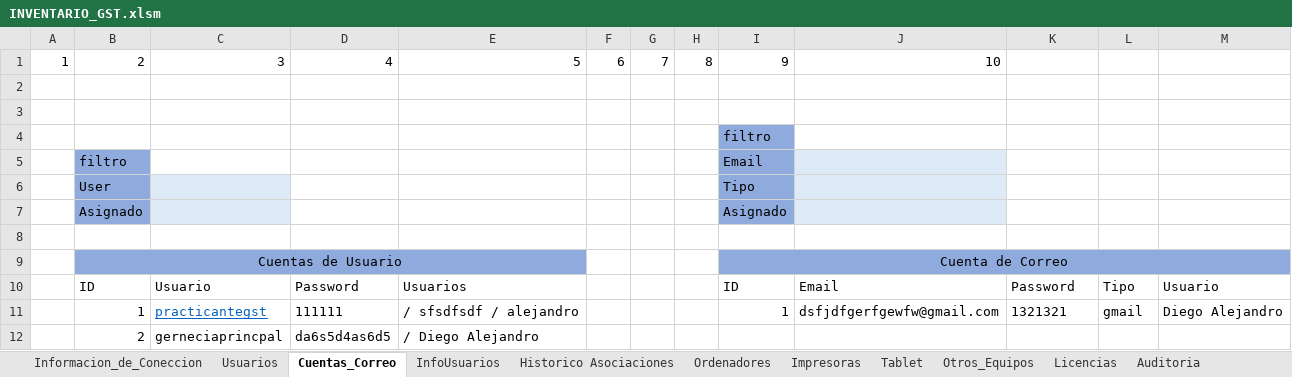
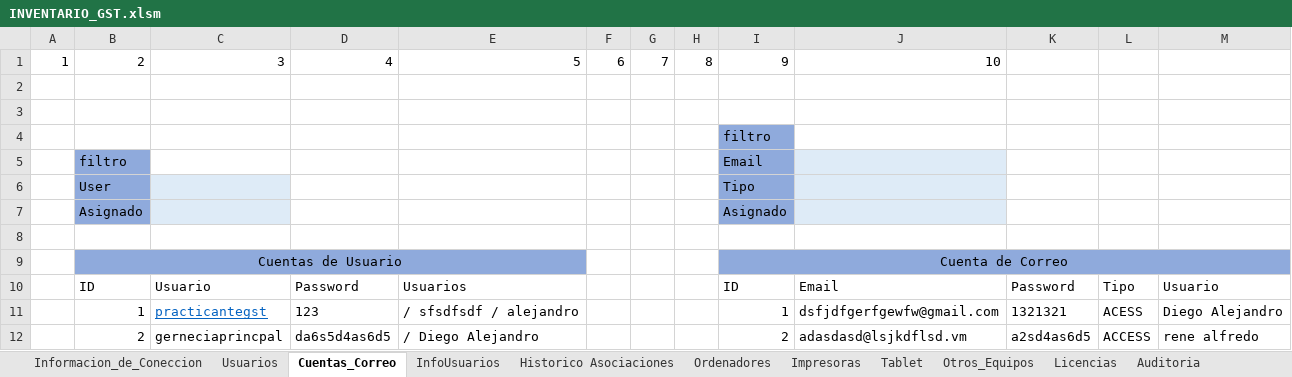
Before and after one commit to llanos1205/Sofia_Inv, an Excel workbook: INVENTARIO_GST.xlsm, sheet Cuentas_Correo, drawn as a sheet; values as stored, in another font and other column widths than the file's, no borders; charts and pictures and table styles not drawn; removed rows and columns are numbered as before the commit, all else as after; the diff names each change by its address in the sheet, - before the commit and + after, or states it on an @@ line.

```diff
--- a/INVENTARIO_GST.xlsm (sheet Cuentas_Correo)
+++ b/INVENTARIO_GST.xlsm (sheet Cuentas_Correo)
-D11: 111111
+D11: 123
-L11: gmail
+L11: ACESS
-row 12:  | 2 | gerneciaprincpal | da6s5d4as6d5 | / Diego Alejandro
+row 12:  | 2 | gerneciaprincpal | da6s5d4as6d5 | / Diego Alejandro |  |  |  | 2 | adasdasd@lsjkdflsd.vm | a2sd4as6d5 | ACCESS | rene alfredo
```
Also changed, not shown: sheet Licencias, sheet Impresoras, sheet Historico Asociaciones, sheet Otros_Equipos, sheet Ordenadores, 5 other files.
